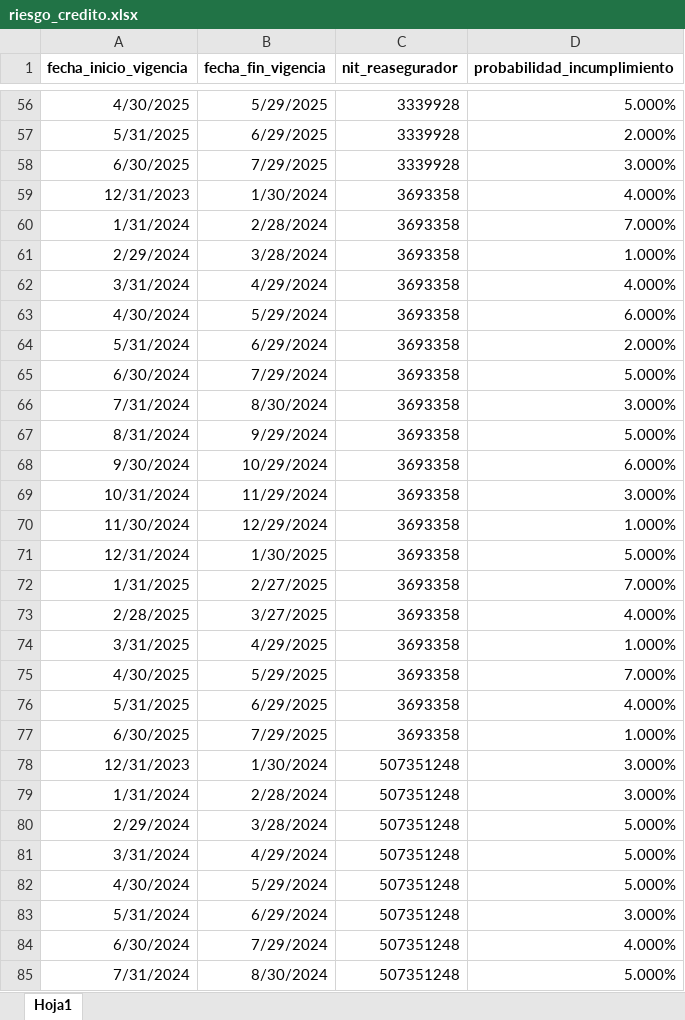
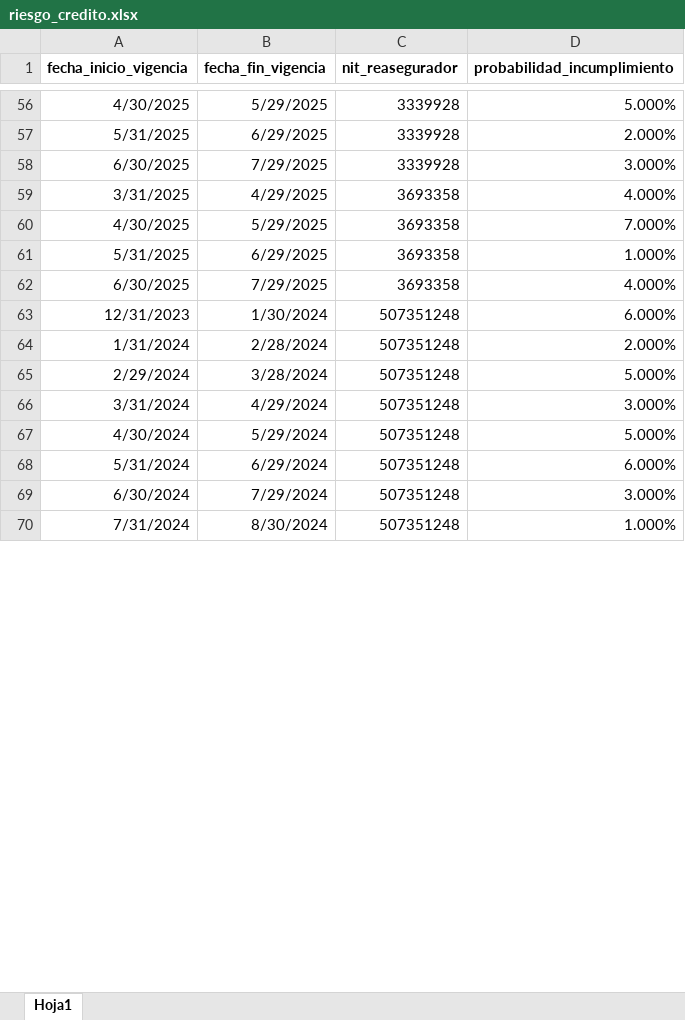
Before and after one commit to sebastobone/prototipo-pcr, an Excel workbook: prototipo_pcr/inputs/riesgo_credito.xlsx, sheet Hoja1, drawn as a sheet; only a part is shown, gaps mark what is left out; values as stored, in another font and other column widths than the file's, no borders; removed rows and columns are numbered as before the commit, all else as after; the diff covers the shown part only; the diff names each change by its address in the sheet, - before the commit and + after, or states it on an @@ line.

```diff
--- a/prototipo_pcr/inputs/riesgo_credito.xlsx (sheet Hoja1)
+++ b/prototipo_pcr/inputs/riesgo_credito.xlsx (sheet Hoja1)
-row 59: 12/31/2023 | 1/30/2024 | 3693358 | 4.000%
-row 60: 1/31/2024 | 2/28/2024 | 3693358 | 7.000%
-row 61: 2/29/2024 | 3/28/2024 | 3693358 | 1.000%
-row 62: 3/31/2024 | 4/29/2024 | 3693358 | 4.000%
-row 63: 4/30/2024 | 5/29/2024 | 3693358 | 6.000%
-row 64: 5/31/2024 | 6/29/2024 | 3693358 | 2.000%
-row 65: 6/30/2024 | 7/29/2024 | 3693358 | 5.000%
-row 66: 7/31/2024 | 8/30/2024 | 3693358 | 3.000%
-row 67: 8/31/2024 | 9/29/2024 | 3693358 | 5.000%
-row 68: 9/30/2024 | 10/29/2024 | 3693358 | 6.000%
-row 69: 10/31/2024 | 11/29/2024 | 3693358 | 3.000%
-row 70: 11/30/2024 | 12/29/2024 | 3693358 | 1.000%
-row 71: 12/31/2024 | 1/30/2025 | 3693358 | 5.000%
-row 72: 1/31/2025 | 2/27/2025 | 3693358 | 7.000%
-row 73: 2/28/2025 | 3/27/2025 | 3693358 | 4.000%
-D59 (probabilidad_incumplimiento): 1.000%
+D59 (probabilidad_incumplimiento): 4.000%
-D61 (probabilidad_incumplimiento): 4.000%
+D61 (probabilidad_incumplimiento): 1.000%
-D62 (probabilidad_incumplimiento): 1.000%
+D62 (probabilidad_incumplimiento): 4.000%
-D63 (probabilidad_incumplimiento): 3.000%
+D63 (probabilidad_incumplimiento): 6.000%
-D64 (probabilidad_incumplimiento): 3.000%
+D64 (probabilidad_incumplimiento): 2.000%
-D66 (probabilidad_incumplimiento): 5.000%
+D66 (probabilidad_incumplimiento): 3.000%
-D68 (probabilidad_incumplimiento): 3.000%
+D68 (probabilidad_incumplimiento): 6.000%
-D69 (probabilidad_incumplimiento): 4.000%
+D69 (probabilidad_incumplimiento): 3.000%
-D70 (probabilidad_incumplimiento): 5.000%
+D70 (probabilidad_incumplimiento): 1.000%
```
Also changed, not shown: 95 removed rows and 64 edited cells elsewhere in this sheet, formulas that keep their value, prototipo_pcr/inputs/insumos.xlsx.
